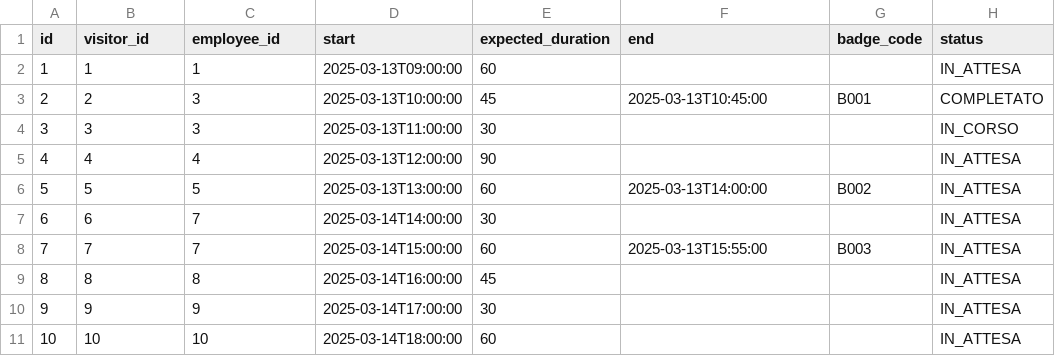
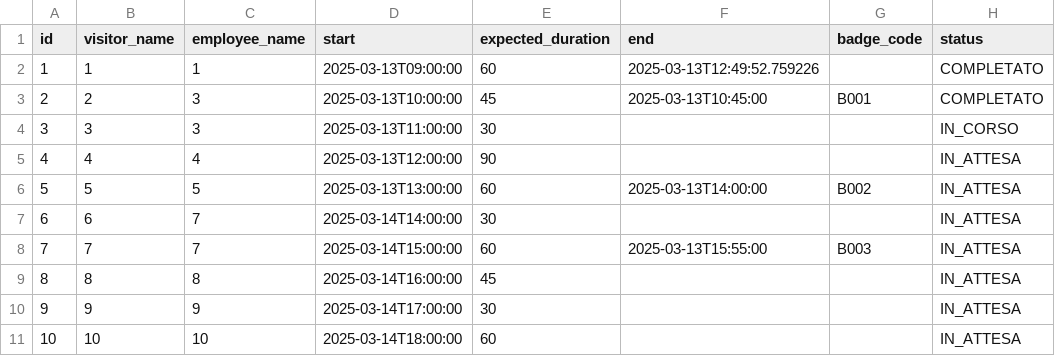
Before and after one commit to Alessia-Nicolini/project-work2, a CSV file: data/visits.csv, drawn as a sheet.

Commit message:
modify visits.csv

```diff
--- a/data/visits.csv
+++ b/data/visits.csv
@@ -1,3 +1,3 @@
-id,visitor_id,employee_id,start,expected_duration,end,badge_code,status
-1,1,1,2025-03-13T09:00:00,60,,,IN_ATTESA
+id,visitor_name,employee_name,start,expected_duration,end,badge_code,status
+1,1,1,2025-03-13T09:00:00,60,2025-03-13T12:49:52.759226,,COMPLETATO
 2,2,3,2025-03-13T10:00:00,45,2025-03-13T10:45:00,B001,COMPLETATO
```
